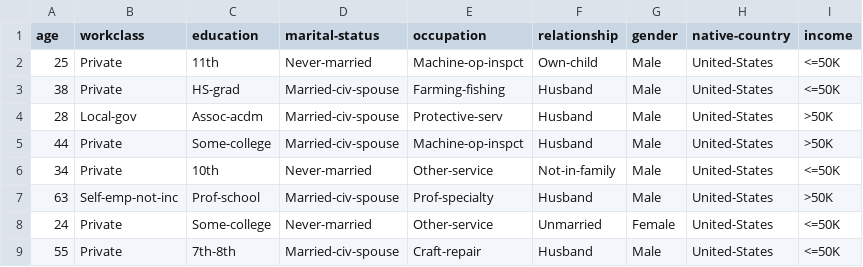
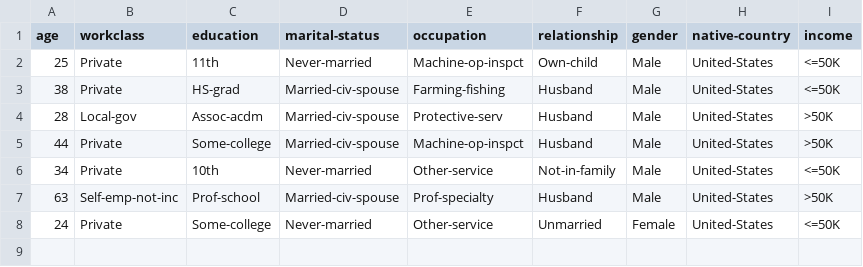
Before and after one commit to MehmetUstek/Data-Anonymization_Techniques, a CSV file: HW1/adult_small.csv, drawn as a sheet.

```diff
--- a/HW1/adult_small.csv
+++ b/HW1/adult_small.csv
@@ -8,2 +8 @@ age,workclass,education,marital-status,occupation,relationship,gender,native-cou
 24,Private,Some-college,Never-married,Other-service,Unmarried,Female,United-States,<=50K
-55,Private,7th-8th,Married-civ-spouse,Craft-repair,Husband,Male,United-States,<=50K
```
Also changed, not shown: HW1/adult-clustering-anonymized.csv, 3 other files.
